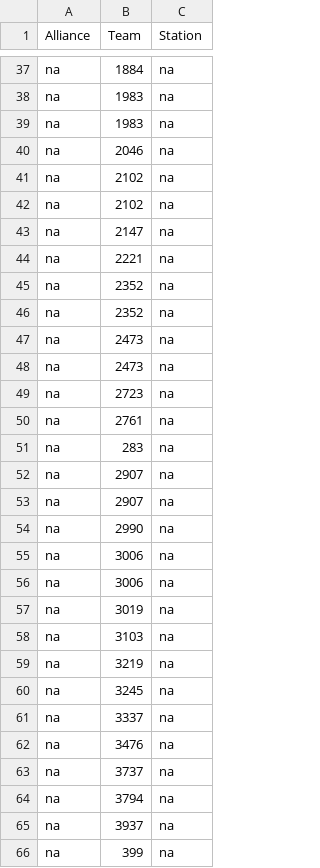
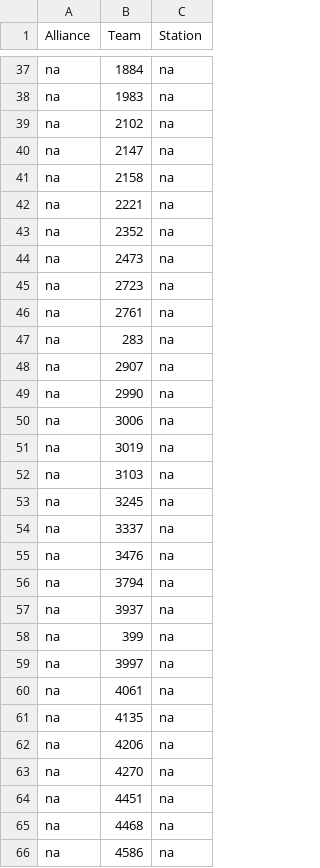
Before and after one commit to irs1318dev/irsScouting2017, a CSV file: server/web/data/alliances.csv, drawn as a sheet; only a part is shown, gaps mark what is left out; the shorter side is filled out with more unchanged rows; removed rows and columns are numbered as before the commit, all else as after; the diff covers the shown part only; the diff names each change by its address in the sheet, - before the commit and + after, or states it on an @@ line.

```diff
--- a/server/web/data/alliances.csv
+++ b/server/web/data/alliances.csv
-row 39: na | 1983 | na
-row 40: na | 2046 | na
-row 41: na | 2102 | na
+row 41: na | 2158 | na
-row 46: na | 2352 | na
-row 47: na | 2473 | na
-row 53: na | 2907 | na
-row 55: na | 3006 | na
-row 59: na | 3219 | na
-row 63: na | 3737 | na
```
Also changed, not shown: 3 edited cells elsewhere in this file, 11 other files.
